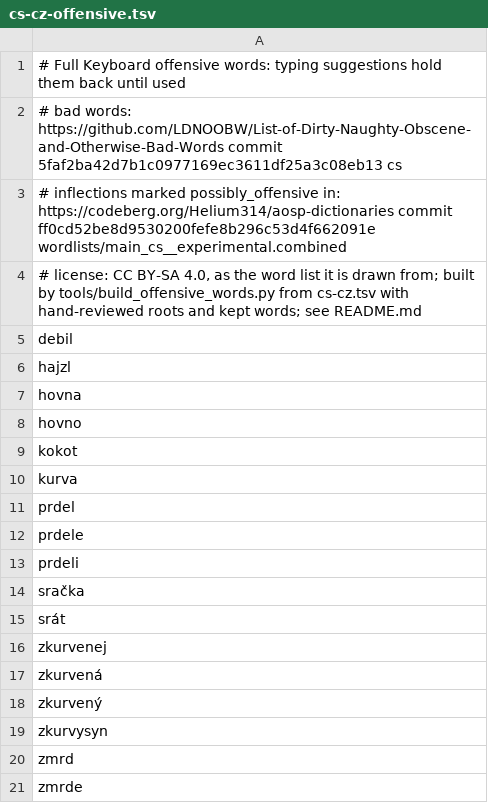
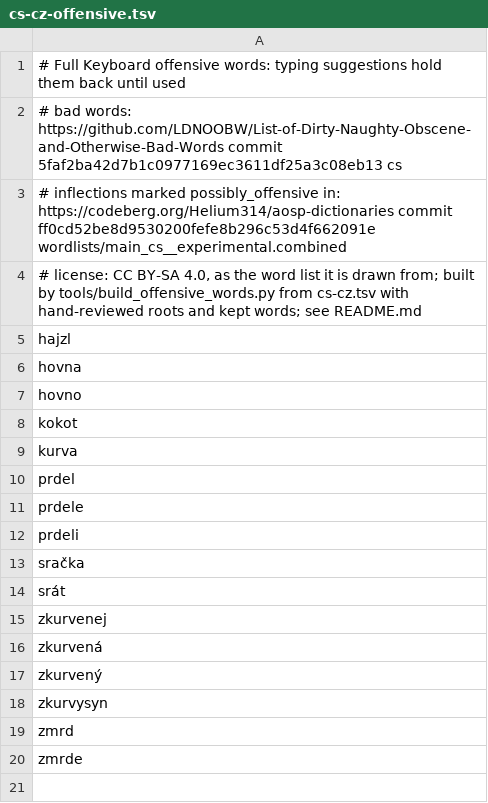
Before and after one commit to TaiKeid/steam-frame-full-keyboard, a TSV file: swipe/lexicons/cs-cz-offensive.tsv, drawn as a sheet; the diff names each change by its address in the sheet, - before the commit and + after, or states it on an @@ line.

Commit message:
Add offensive-word lists for 15 of the new languages
Slovak, Estonian, Latvian, Lithuanian, Romanian, Croatian, Serbian,
Slovenian, Bulgarian, Macedonian, Greek, Catalan, Icelandic, Indonesian
and Vietnamese have no LDNOOBW list. Their words, roots and kept words are
now in tools/offensive_words/<language>.txt, read with the new --words
option: drafted with Grok 4.7, matched against each word list, and
reviewed for everyday words by AI models, not native speakers. The review
took out words such as Greek τσουλήθρα (slide), Croatian Krete, Serbian
Циганлија and пишати, Romanian sfârc and Catalan fotre. Plain words for
"idiot" stay suggestible, as Spanish idiota does, Czech debil included,
and so do the neutral words for Roma, like Turkish çingene.

Azerbaijani gets no list: none of the drafted words is in its word list.

```diff
--- a/swipe/lexicons/cs-cz-offensive.tsv
+++ b/swipe/lexicons/cs-cz-offensive.tsv
-row 5: debil
```
Also changed, not shown: 32 other files.
